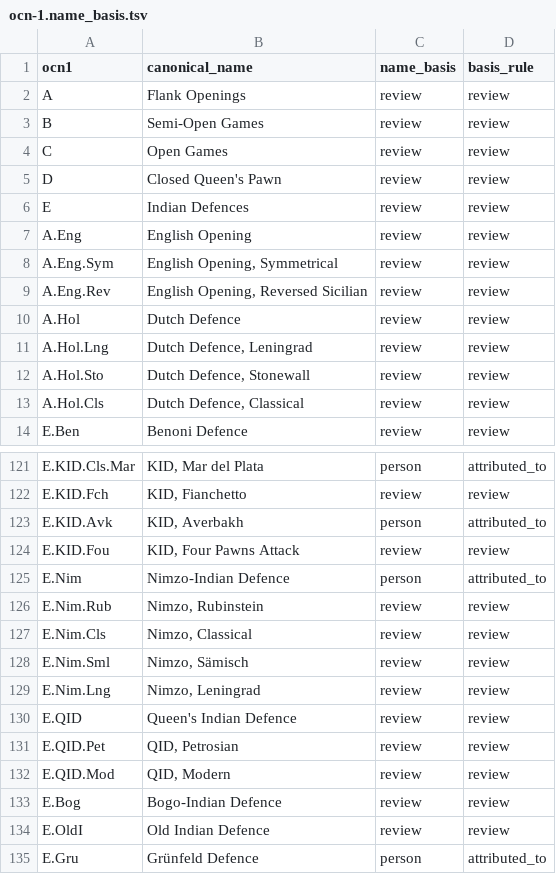
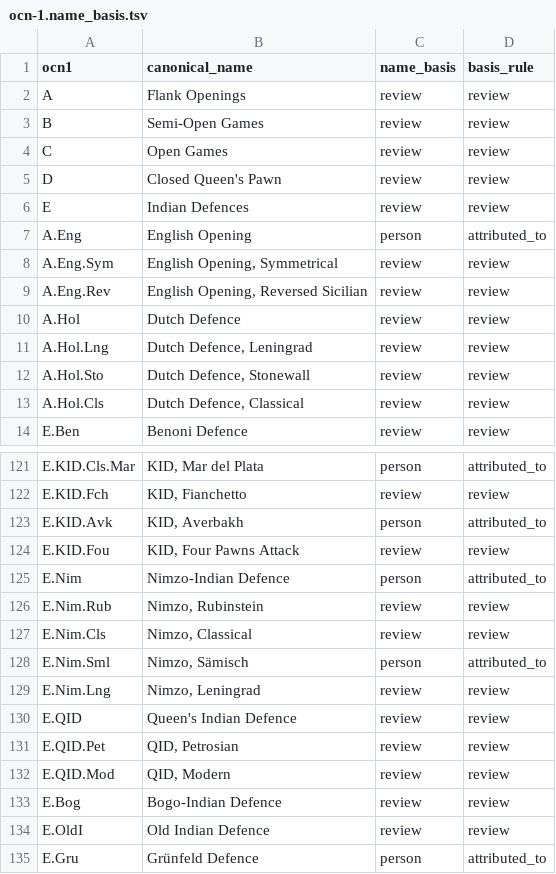
Before and after one commit to escacsfigueres/ocn, a TSV file: catalog/ocn-1.name_basis.tsv, drawn as a sheet; only a part is shown, gaps mark what is left out.

```diff
--- a/catalog/ocn-1.name_basis.tsv
+++ b/catalog/ocn-1.name_basis.tsv
@@ -6,3 +6,3 @@ D	Closed Queen's Pawn	review	review
 E	Indian Defences	review	review
-A.Eng	English Opening	review	review
+A.Eng	English Opening	person	attributed_to
 A.Eng.Sym	English Opening, Symmetrical	review	review
@@ -127,3 +127,3 @@ E.Nim.Rub	Nimzo, Rubinstein	review	review
 E.Nim.Cls	Nimzo, Classical	review	review
-E.Nim.Sml	Nimzo, Sämisch	review	review
+E.Nim.Sml	Nimzo, Sämisch	person	attributed_to
 E.Nim.Lng	Nimzo, Leningrad	review	review
```
Also changed, not shown: catalog/ocn-1.attribution.tsv, 5 other files.
